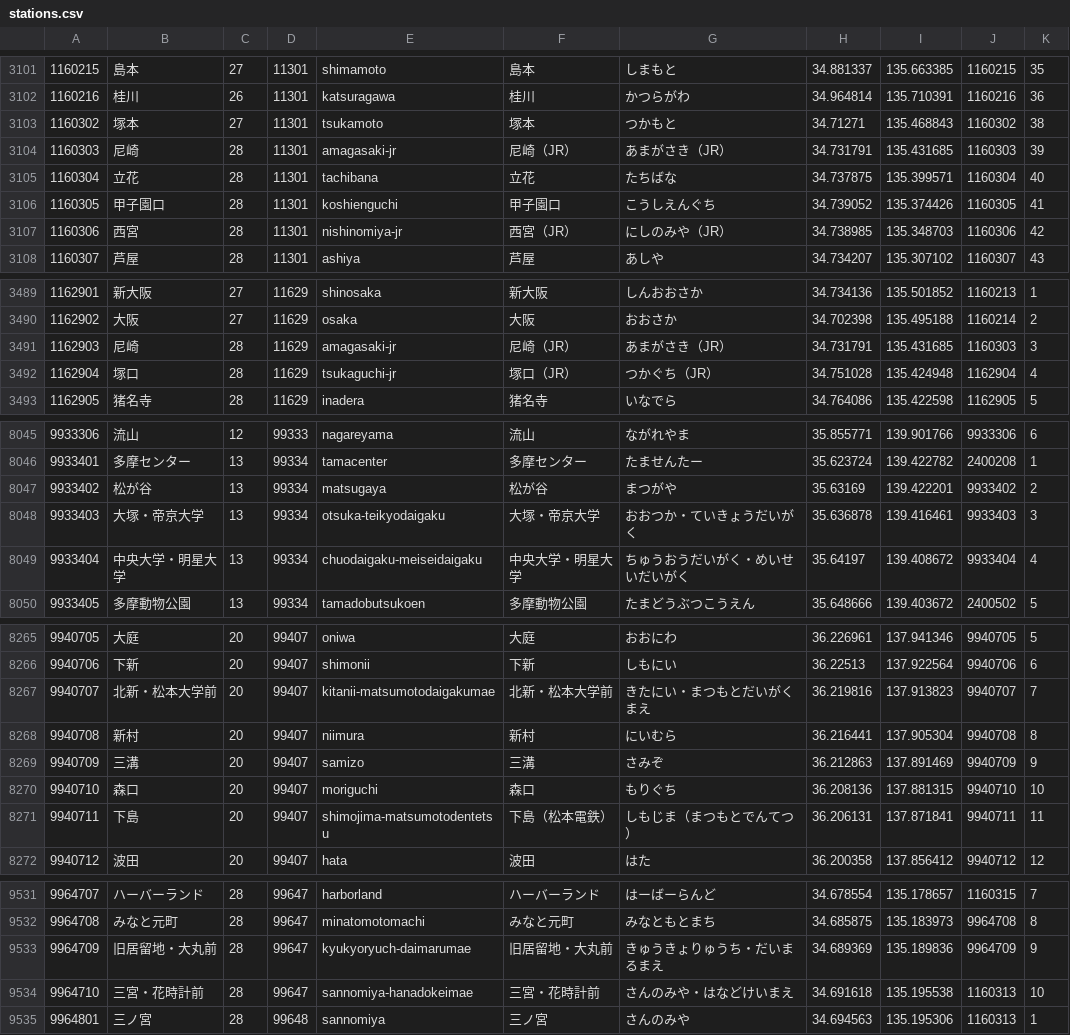
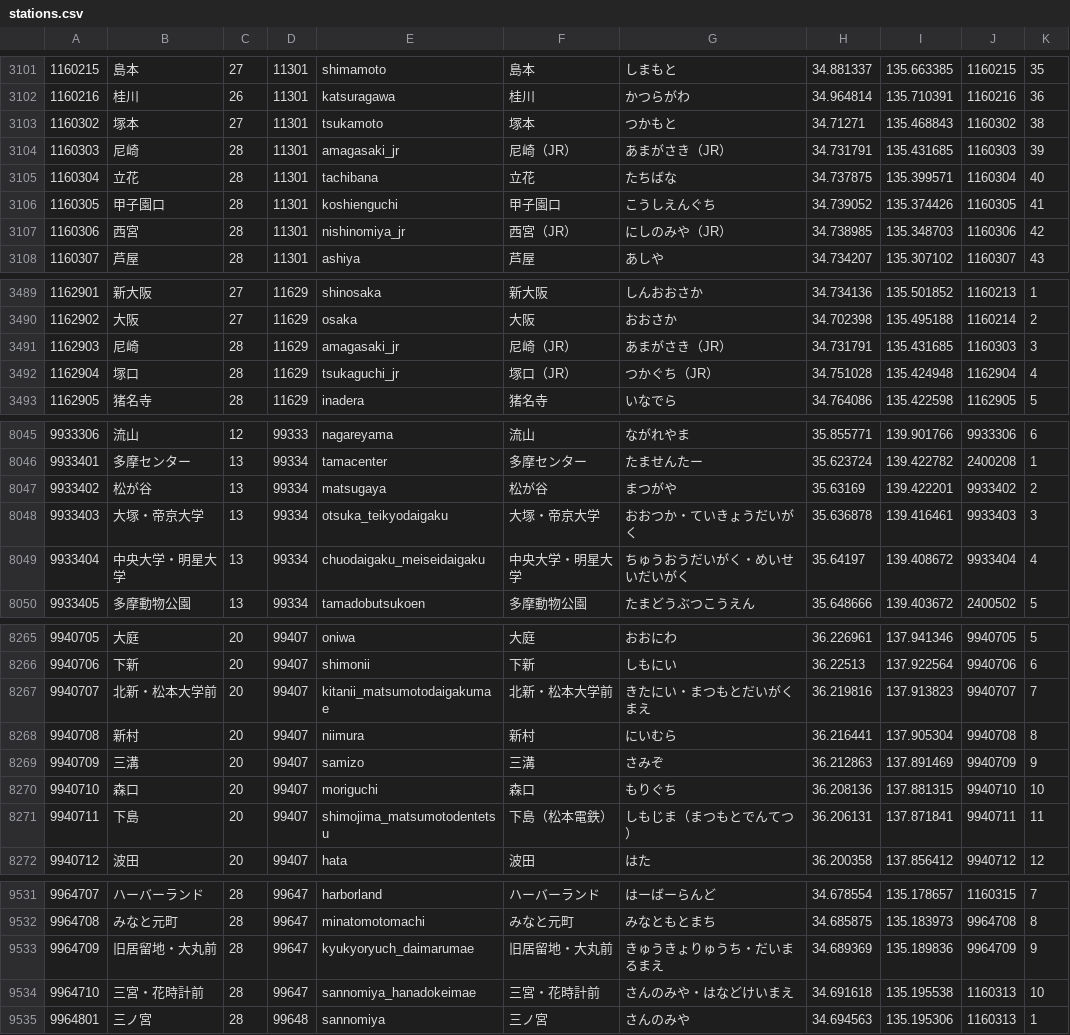
Before and after one commit to gnattali/gnoibox, a CSV file: db/seeds/stations.csv, drawn as a sheet; only a part is shown, gaps mark what is left out; the diff covers the shown part only.

```diff
--- a/db/seeds/stations.csv
+++ b/db/seeds/stations.csv
@@ -3103,6 +3103,6 @@
 1160302,塚本,27,11301,tsukamoto,塚本,つかもと,34.71271,135.468843,1160302,38
-1160303,尼崎,28,11301,amagasaki-jr,尼崎（JR）,あまがさき（JR）,34.731791,135.431685,1160303,39
+1160303,尼崎,28,11301,amagasaki_jr,尼崎（JR）,あまがさき（JR）,34.731791,135.431685,1160303,39
 1160304,立花,28,11301,tachibana,立花,たちばな,34.737875,135.399571,1160304,40
 1160305,甲子園口,28,11301,koshienguchi,甲子園口,こうしえんぐち,34.739052,135.374426,1160305,41
-1160306,西宮,28,11301,nishinomiya-jr,西宮（JR）,にしのみや（JR）,34.738985,135.348703,1160306,42
+1160306,西宮,28,11301,nishinomiya_jr,西宮（JR）,にしのみや（JR）,34.738985,135.348703,1160306,42
 1160307,芦屋,28,11301,ashiya,芦屋,あしや,34.734207,135.307102,1160307,43
@@ -3490,4 +3490,4 @@
 1162902,大阪,27,11629,osaka,大阪,おおさか,34.702398,135.495188,1160214,2
-1162903,尼崎,28,11629,amagasaki-jr,尼崎（JR）,あまがさき（JR）,34.731791,135.431685,1160303,3
-1162904,塚口,28,11629,tsukaguchi-jr,塚口（JR）,つかぐち（JR）,34.751028,135.424948,1162904,4
+1162903,尼崎,28,11629,amagasaki_jr,尼崎（JR）,あまがさき（JR）,34.731791,135.431685,1160303,3
+1162904,塚口,28,11629,tsukaguchi_jr,塚口（JR）,つかぐち（JR）,34.751028,135.424948,1162904,4
 1162905,猪名寺,28,11629,inadera,猪名寺,いなでら,34.764086,135.422598,1162905,5
@@ -8047,4 +8047,4 @@
 9933402,松が谷,13,99334,matsugaya,松が谷,まつがや,35.63169,139.422201,9933402,2
-9933403,大塚・帝京大学,13,99334,otsuka-teikyodaigaku,大塚・帝京大学,おおつか・ていきょうだいがく,35.636878,139.416461,9933403,3
-9933404,中央大学・明星大学,13,99334,chuodaigaku-meiseidaigaku,中央大学・明星大学,ちゅうおうだいがく・めいせいだいがく,35.64197,139.408672,9933404,4
+9933403,大塚・帝京大学,13,99334,otsuka_teikyodaigaku,大塚・帝京大学,おおつか・ていきょうだいがく,35.636878,139.416461,9933403,3
+9933404,中央大学・明星大学,13,99334,chuodaigaku_meiseidaigaku,中央大学・明星大学,ちゅうおうだいがく・めいせいだいがく,35.64197,139.408672,9933404,4
 9933405,多摩動物公園,13,99334,tamadobutsukoen,多摩動物公園,たまどうぶつこうえん,35.648666,139.403672,2400502,5
@@ -8266,3 +8266,3 @@
 9940706,下新,20,99407,shimonii,下新,しもにい,36.22513,137.922564,9940706,6
-9940707,北新・松本大学前,20,99407,kitanii-matsumotodaigakumae,北新・松本大学前,きたにい・まつもとだいがくまえ,36.219816,137.913823,9940707,7
+9940707,北新・松本大学前,20,99407,kitanii_matsumotodaigakumae,北新・松本大学前,きたにい・まつもとだいがくまえ,36.219816,137.913823,9940707,7
 9940708,新村,20,99407,niimura,新村,にいむら,36.216441,137.905304,9940708,8
@@ -8270,3 +8270,3 @@
 9940710,森口,20,99407,moriguchi,森口,もりぐち,36.208136,137.881315,9940710,10
-9940711,下島,20,99407,shimojima-matsumotodentetsu,下島（松本電鉄）,しもじま（まつもとでんてつ）,36.206131,137.871841,9940711,11
+9940711,下島,20,99407,shimojima_matsumotodentetsu,下島（松本電鉄）,しもじま（まつもとでんてつ）,36.206131,137.871841,9940711,11
 9940712,波田,20,99407,hata,波田,はた,36.200358,137.856412,9940712,12
@@ -9532,4 +9532,4 @@
 9964708,みなと元町,28,99647,minatomotomachi,みなと元町,みなともとまち,34.685875,135.183973,9964708,8
-9964709,旧居留地・大丸前,28,99647,kyukyoryuch-daimarumae,旧居留地・大丸前,きゅうきょりゅうち・だいまるまえ,34.689369,135.189836,9964709,9
-9964710,三宮・花時計前,28,99647,sannomiya-hanadokeimae,三宮・花時計前,さんのみや・はなどけいまえ,34.691618,135.195538,1160313,10
+9964709,旧居留地・大丸前,28,99647,kyukyoryuch_daimarumae,旧居留地・大丸前,きゅうきょりゅうち・だいまるまえ,34.689369,135.189836,9964709,9
+9964710,三宮・花時計前,28,99647,sannomiya_hanadokeimae,三宮・花時計前,さんのみや・はなどけいまえ,34.691618,135.195538,1160313,10
 9964801,三ノ宮,28,99648,sannomiya,三ノ宮,さんのみや,34.694563,135.195306,1160313,1
```
Also changed, not shown: 61 edited cells elsewhere in this file, db/seeds/railways.csv, 12 other files.
